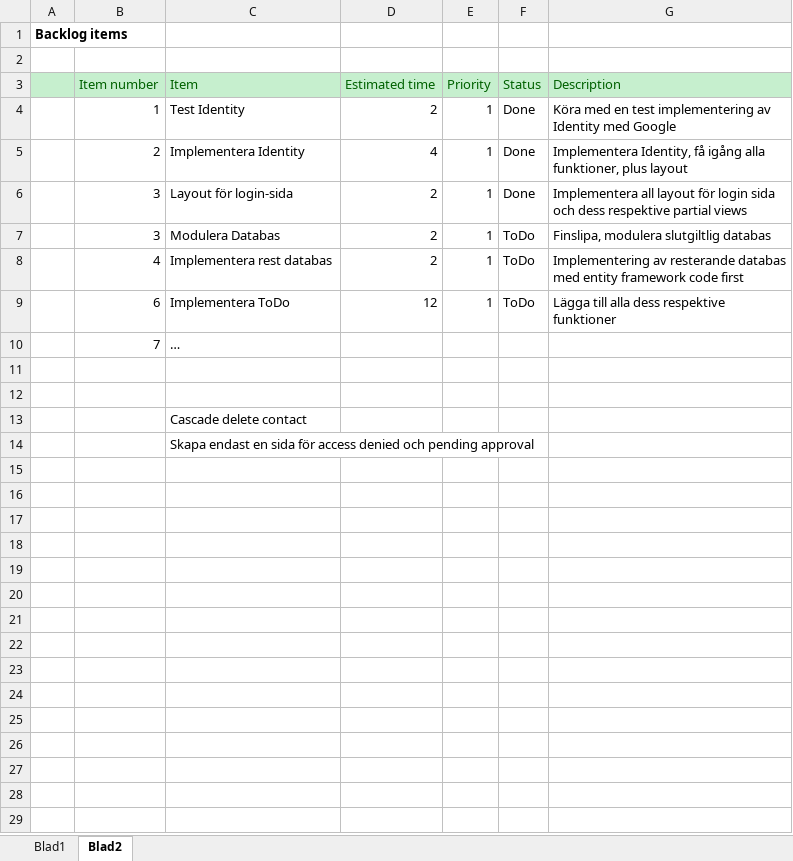
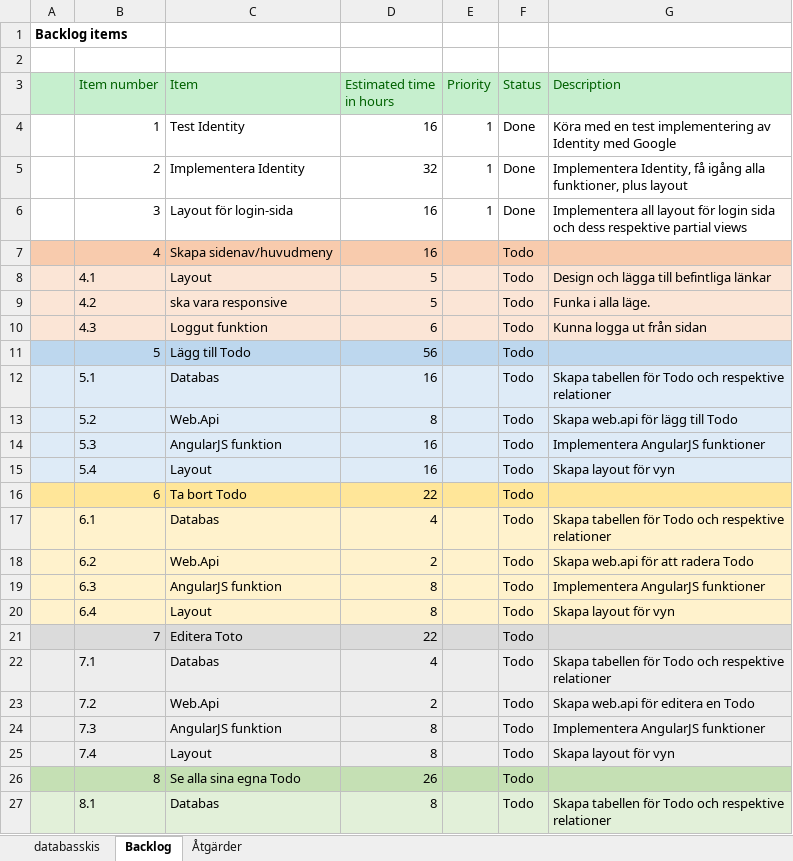
Before and after one commit to Joel-Persson/ProjectPetra, an Excel workbook: Brief1.xlsx, sheet Backlog, drawn as a sheet; only a part is shown; values as stored, in another font and other column widths than the file's, no borders; removed rows and columns are numbered as before the commit, all else as after; the diff covers the shown part only; the diff names each change by its address in the sheet, - before the commit and + after, or states it on an @@ line.

Commit message:
Ändringar i backlog

```diff
--- a/Brief1.xlsx (sheet Backlog)
+++ b/Brief1.xlsx (sheet Backlog)
-sheet tab: Blad1
+sheet tab: databasskis
-sheet tab: Blad2
+sheet tab: Backlog
+sheet tab: Åtgärder
-D3: Estimated time
+D3: Estimated time in hours
-D4 (Estimated time in hours): 2
+D4 (Estimated time in hours): 16
-D5 (Estimated time in hours): 4
+D5 (Estimated time in hours): 32
-D6 (Estimated time in hours): 2
+D6 (Estimated time in hours): 16
-row 7:  | 3 | Modulera Databas | 2 | 1 | ToDo | Finslipa, modulera slutgiltlig databas
-row 8:  | 4 | Implementera rest databas | 2 | 1 | ToDo | Implementering av resterande databas med entity framework code first
-row 9:  | 6 | Implementera ToDo | 12 | 1 | ToDo | Lägga till alla dess respektive funktioner
-row 10:  | 7 | …
-A7:G7 fill: none
+A7:G7 fill: #F8CBAD
-row 7: (empty)
+row 7:  | 4 | Skapa sidenav/huvudmeny | 16 |  | Todo
-A8:G8 fill: none
+A8:G8 fill: #FBE5D6
-row 8: (empty)
+row 8:  | 4.1 | Layout | 5 |  | Todo | Design och lägga till befintliga länkar
-row 13:  |  | Cascade delete contact
-row 14:  |  | Skapa endast en sida för access denied och pending approval
+row 9:  | 4.2 | ska vara responsive | 5 |  | Todo | Funka i alla läge.
+row 10:  | 4.3 | Loggut funktion | 6 |  | Todo | Kunna logga ut från sidan
+row 11:  | 5 | Lägg till Todo | 56 |  | Todo
+row 12:  | 5.1 | Databas | 16 |  | Todo | Skapa tabellen för Todo och respektive relationer
+row 13:  | 5.2 | Web.Api | 8 |  | Todo | Skapa web.api för lägg till Todo
+row 14:  | 5.3 | AngularJS funktion | 16 |  | Todo | Implementera AngularJS funktioner
+row 15:  | 5.4 | Layout | 16 |  | Todo | Skapa layout för vyn
+row 16:  | 6 | Ta bort Todo | 22 |  | Todo
+row 17:  | 6.1 | Databas | 4 |  | Todo | Skapa tabellen för Todo och respektive relationer
+row 18:  | 6.2 | Web.Api | 2 |  | Todo | Skapa web.api för att radera Todo
+row 19:  | 6.3 | AngularJS funktion | 8 |  | Todo | Implementera AngularJS funktioner
+row 20:  | 6.4 | Layout | 8 |  | Todo | Skapa layout för vyn
+row 21:  | 7 | Editera Toto | 22 |  | Todo
+row 22:  | 7.1 | Databas | 4 |  | Todo | Skapa tabellen för Todo och respektive relationer
+row 23:  | 7.2 | Web.Api | 2 |  | Todo | Skapa web.api för editera en Todo
+row 24:  | 7.3 | AngularJS funktion | 8 |  | Todo | Implementera AngularJS funktioner
+row 25:  | 7.4 | Layout | 8 |  | Todo | Skapa layout för vyn
+row 26:  | 8 | Se alla sina egna Todo | 26 |  | Todo
+row 27:  | 8.1 | Databas | 8 |  | Todo | Skapa tabellen för Todo och respektive relationer
```
Also changed, not shown: 3 added rows elsewhere in this sheet, 3 other files.
